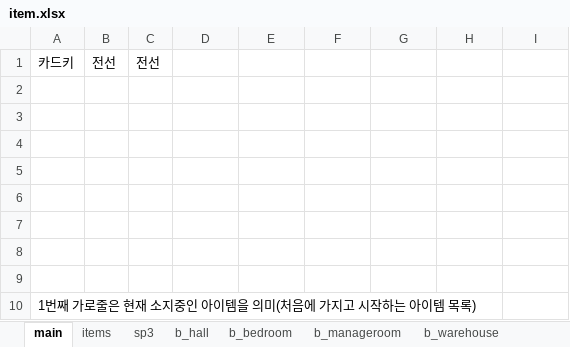
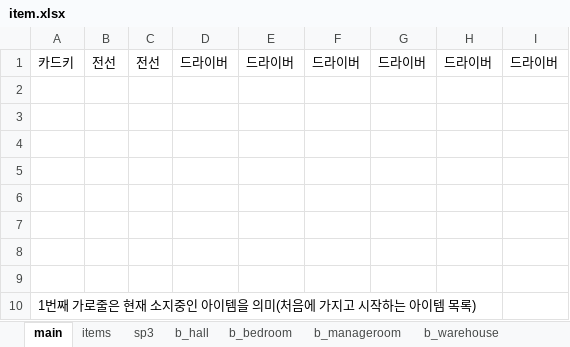
Before and after one commit to jaden3757/Codeplay, an Excel workbook: Demo/item.xlsx, sheet main, drawn as a sheet; values as stored, in another font and other column widths than the file's, no borders; the diff names each change by its address in the sheet, - before the commit and + after, or states it on an @@ line.

```diff
--- a/Demo/item.xlsx (sheet main)
+++ b/Demo/item.xlsx (sheet main)
-D1: (empty)
+D1: 드라이버
-E1: (empty)
+E1: 드라이버
-F1: (empty)
+F1: 드라이버
-G1: (empty)
+G1: 드라이버
-H1: (empty)
+H1: 드라이버
-I1: (empty)
+I1: 드라이버
```
Also changed, not shown: sheet c_warehouse, other sheet tabs, Demo/itemo.xlsx, 5 other files.
